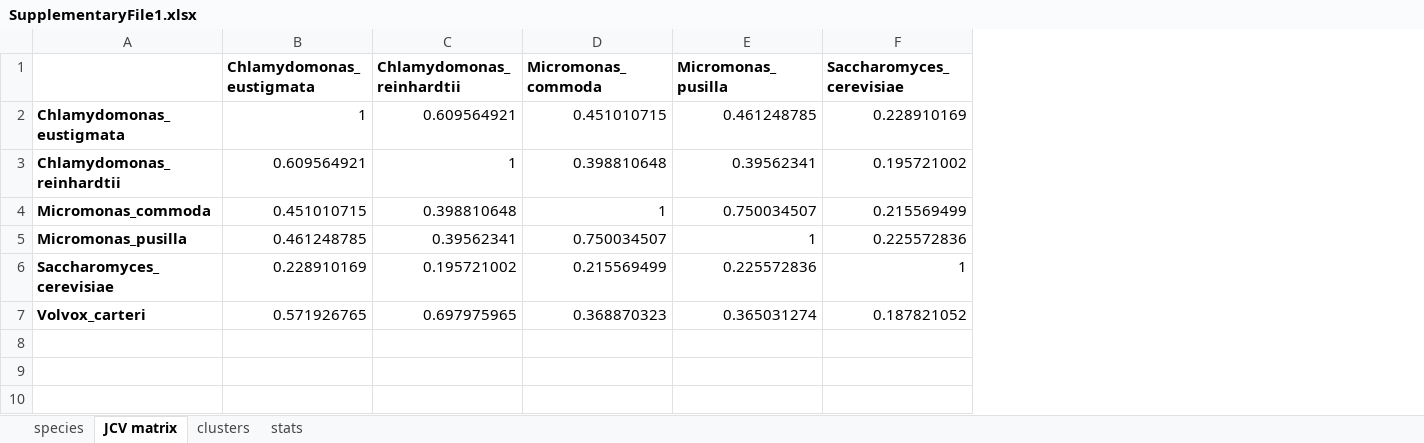
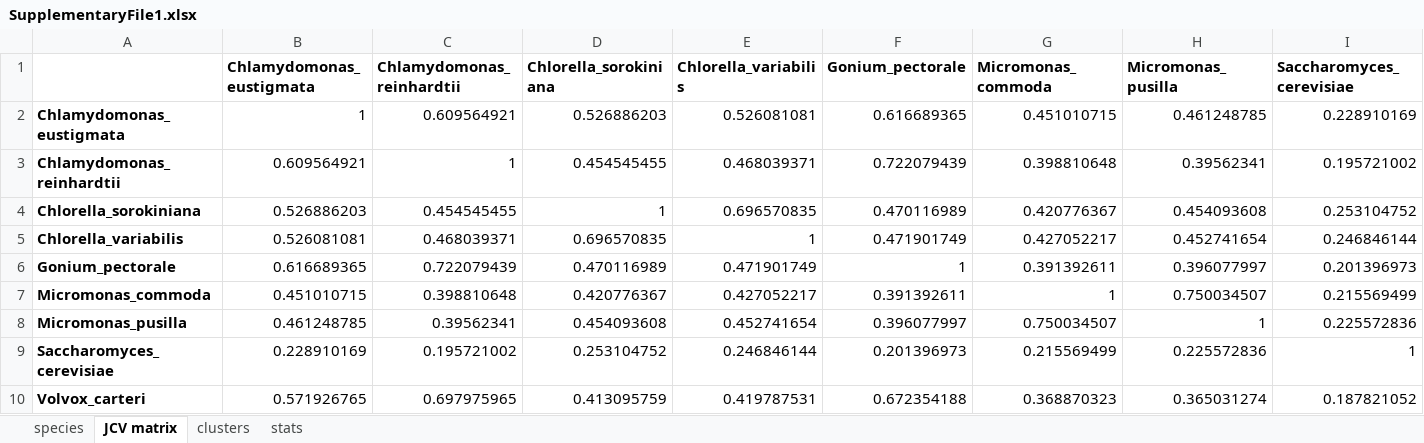
Before and after one commit to jeanomicks/multicellularity, an Excel workbook: SupplementaryFile1.xlsx, sheet JCV matrix, drawn as a sheet; only a part is shown; values as stored, in another font and other column widths than the file's, no borders; addresses are those after the commit; rows hold the shown columns only; the diff names each change by its address in the sheet, - before the commit and + after, or states it on an @@ line.

```diff
--- a/SupplementaryFile1.xlsx (sheet JCV matrix)
+++ b/SupplementaryFile1.xlsx (sheet JCV matrix)
+column D (Chlorella_sorokiniana), rows 2-3: 0.526886203 | 0.454545455; rows 7-10: 0.420776367 | 0.454093608 | 0.253104752 | 0.413095759
+column E (Chlorella_variabilis), rows 2-3: 0.526081081 | 0.468039371; rows 7-10: 0.427052217 | 0.452741654 | 0.246846144 | 0.419787531
+column F (Gonium_pectorale), rows 2-3: 0.616689365 | 0.722079439; rows 7-10: 0.391392611 | 0.396077997 | 0.201396973 | 0.672354188
+row 4: Chlorella_sorokiniana | 0.526886203 | 0.454545455 | 1 | 0.696570835 | 0.470116989 | 0.420776367 | 0.454093608 | 0.253104752
+row 5: Chlorella_variabilis | 0.526081081 | 0.468039371 | 0.696570835 | 1 | 0.471901749 | 0.427052217 | 0.452741654 | 0.246846144
+row 6: Gonium_pectorale | 0.616689365 | 0.722079439 | 0.470116989 | 0.471901749 | 1 | 0.391392611 | 0.396077997 | 0.201396973
```
Also changed, not shown: sheet stats, sheet clusters, sheet species.
